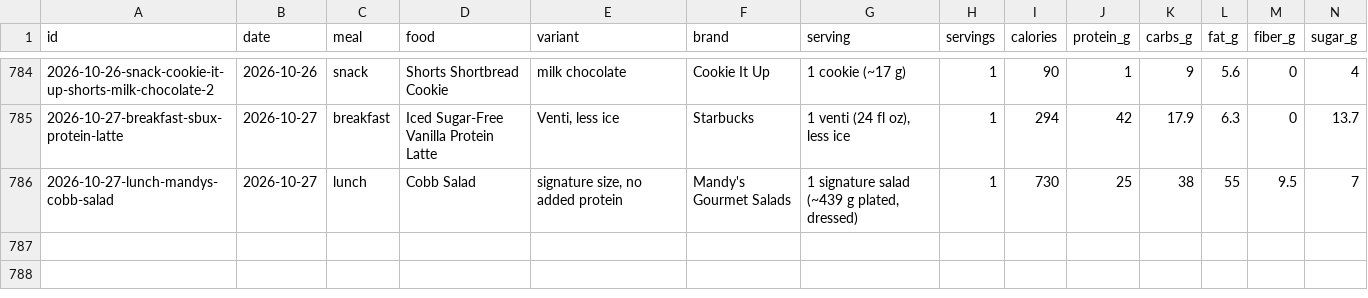
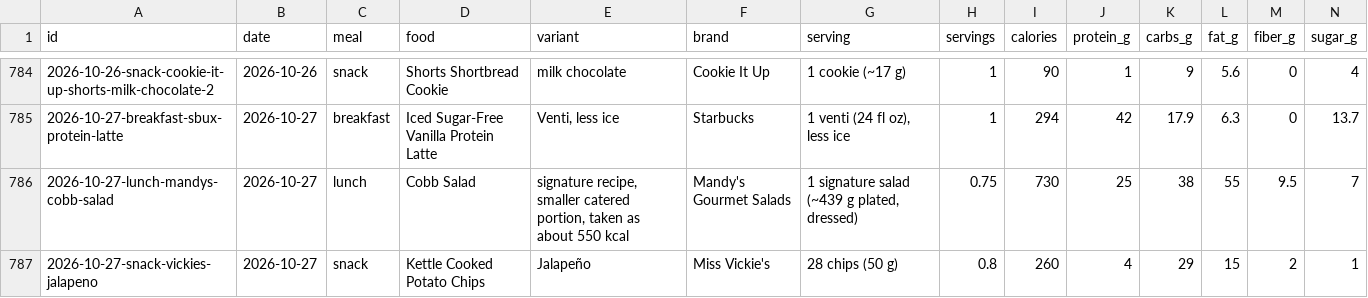
Before and after one commit to soldoutbudokan/Health, a CSV file: data/log.csv, drawn as a sheet; only a part is shown, gaps mark what is left out; rows hold the shown columns only; the diff names each change by its address in the sheet, - before the commit and + after, or states it on an @@ line.

Commit message:
Oct 27: Mandy's Cobb down to 0.75 servings (smaller portion, about 550 kcal); log a 40 g bag of Miss Vickie's jalapeño chips

```diff
--- a/data/log.csv
+++ b/data/log.csv
-E786 (variant): signature size, no added protein
+E786 (variant): signature recipe, smaller catered portion, taken as about 550 kcal
-H786 (servings): 1
+H786 (servings): 0.75
+row 787: 2026-10-27-snack-vickies-jalapeno | 2026-10-27 | snack | Kettle Cooked Potato Chips | Jalapeño | Miss Vickie's | 28 chips (50 g) | 0.8 | 260 | 4 | 29 | 15 | 2 | 1
```
